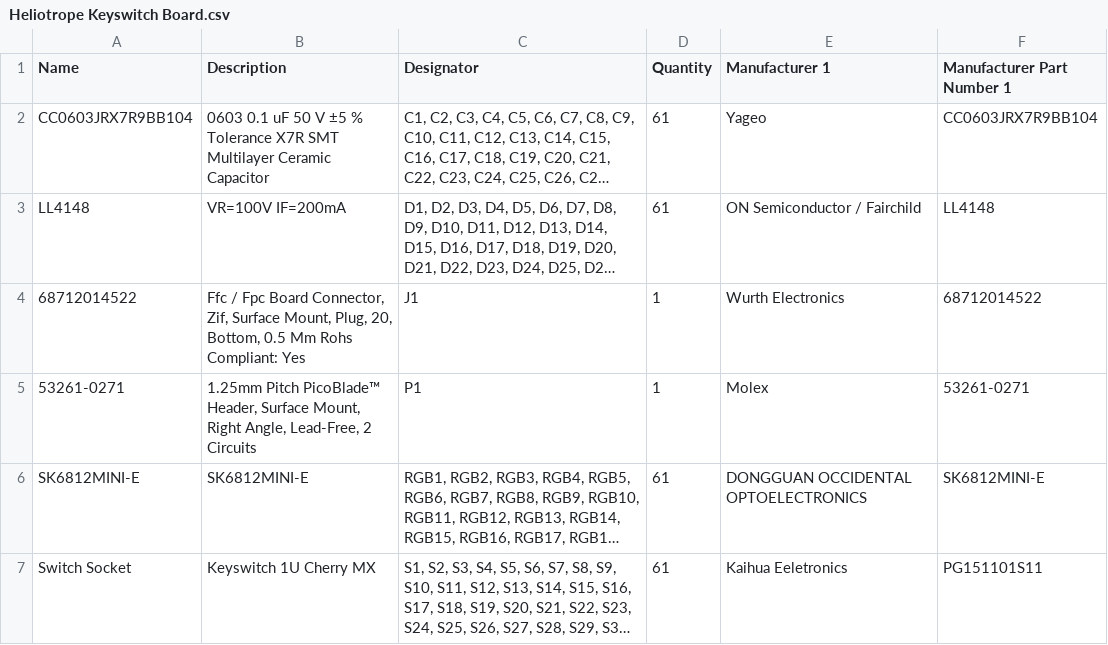
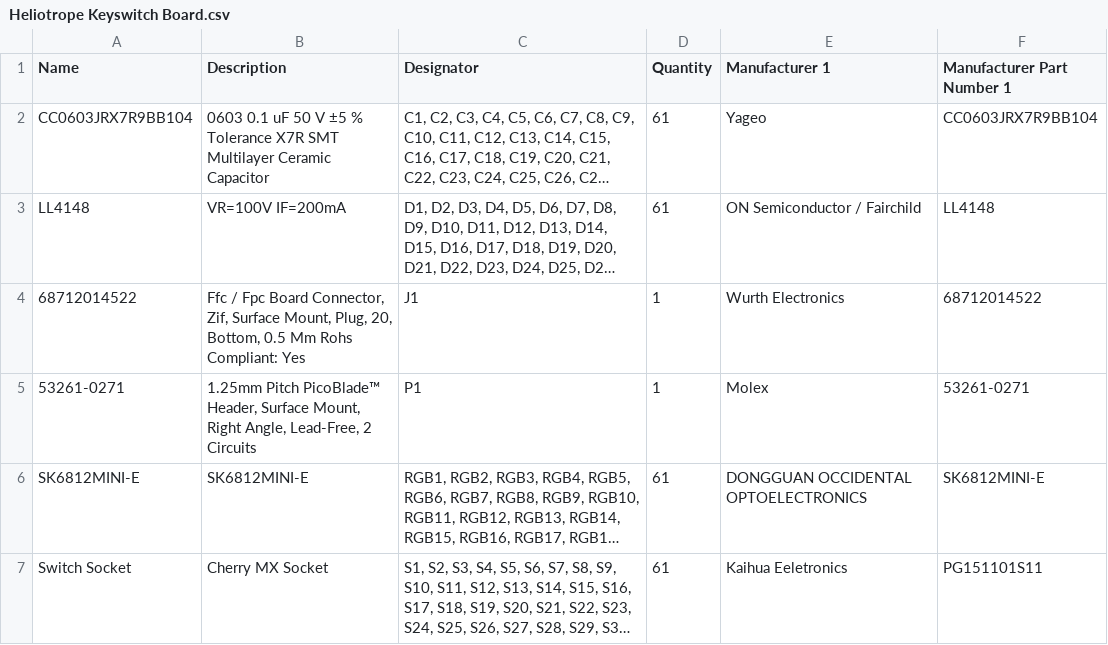
Before and after one commit to MATTMCCA/Heliotrope, a CSV file: Hardware/CSV_BOM/Heliotrope Keyswitch Board.csv, drawn as a sheet; long unchanged cells end in …; the diff names each change by its address in the sheet, - before the commit and + after, or states it on an @@ line.

```diff
--- a/Hardware/CSV_BOM/Heliotrope Keyswitch Board.csv
+++ b/Hardware/CSV_BOM/Heliotrope Keyswitch Board.csv
-B7 (Description): Keyswitch 1U Cherry MX
+B7 (Description): Cherry MX Socket
```
Also changed, not shown: Hardware/CSV_BOM/Hardware.csv, 10 other files.
